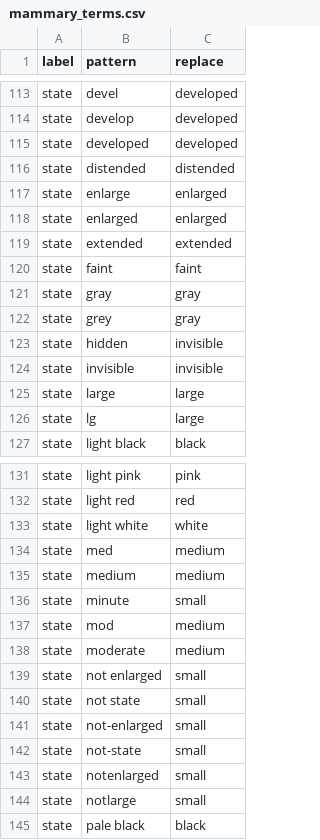
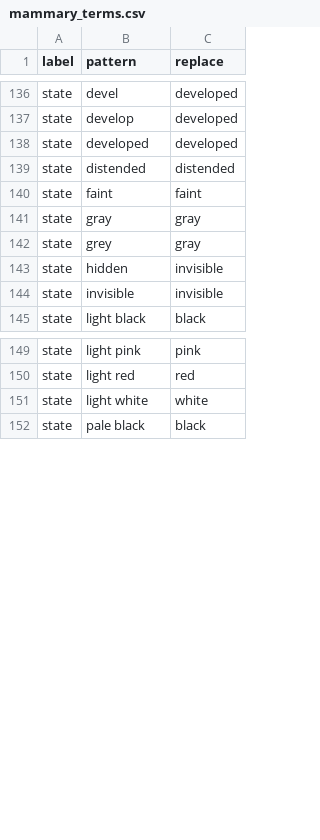
Before and after one commit to rafelafrance/PowerRANGES, a CSV file: ranges/rules/terms/mammary_terms.csv, drawn as a sheet; only a part is shown, gaps mark what is left out; removed rows and columns are numbered as before the commit, all else as after; the diff covers the shown part only; the diff names each change by its address in the sheet, - before the commit and + after, or states it on an @@ line.

```diff
--- a/ranges/rules/terms/mammary_terms.csv
+++ b/ranges/rules/terms/mammary_terms.csv
-row 117: state | enlarge | enlarged
-row 118: state | enlarged | enlarged
-row 119: state | extended | extended
-row 125: state | large | large
-row 126: state | lg | large
-row 134: state | med | medium
-row 135: state | medium | medium
-row 136: state | minute | small
-row 137: state | mod | medium
-row 138: state | moderate | medium
-row 139: state | not enlarged | small
-row 140: state | not state | small
-row 141: state | not-enlarged | small
-row 142: state | not-state | small
-row 143: state | notenlarged | small
-row 144: state | notlarge | small
```
Also changed, not shown: 23 added rows, 7 removed rows and 19 moved rows elsewhere in this file, 6 other files.
